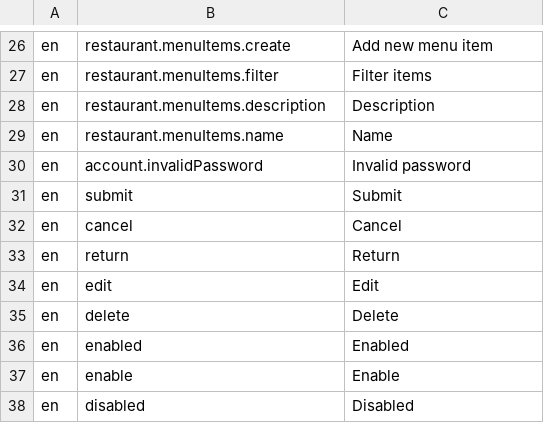
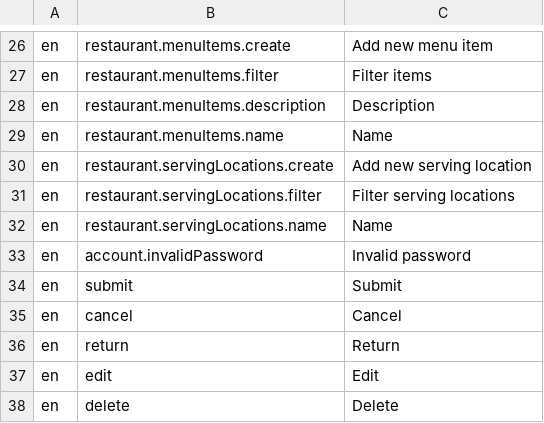
Before and after one commit to tohalla/walless-backend, a CSV file: seeds/translation/en.csv, drawn as a sheet; only a part is shown, gaps mark what is left out; the shorter side is filled out with more unchanged rows; the diff names each change by its address in the sheet, - before the commit and + after, or states it on an @@ line.

```diff
--- a/seeds/translation/en.csv
+++ b/seeds/translation/en.csv
+row 30: en | restaurant.servingLocations.create | Add new serving location
+row 31: en | restaurant.servingLocations.filter | Filter serving locations
+row 32: en | restaurant.servingLocations.name | Name
```
Also changed, not shown: seeds/restaurant_role_rights.csv, 2 other files.
